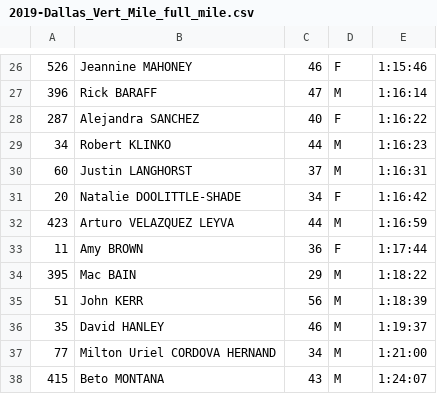
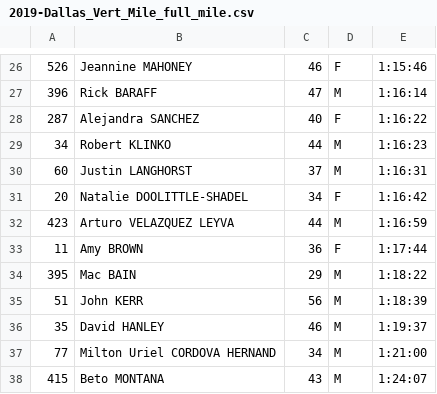
Before and after one commit to davidhanley/RaceScoring, a CSV file: data/2019-Dallas_Vert_Mile_full_mile.csv, drawn as a sheet; only a part is shown, gaps mark what is left out.

Commit message:
fixed natalie's name truncation in the results.

```diff
--- a/data/2019-Dallas_Vert_Mile_full_mile.csv
+++ b/data/2019-Dallas_Vert_Mile_full_mile.csv
@@ -30,3 +30,3 @@
 60,Justin LANGHORST,37,M,1:16:31
-20,Natalie DOOLITTLE-SHADE,34,F,1:16:42
+20,Natalie DOOLITTLE-SHADEL,34,F,1:16:42
 423,Arturo VELAZQUEZ LEYVA,44,M,1:16:59
```
